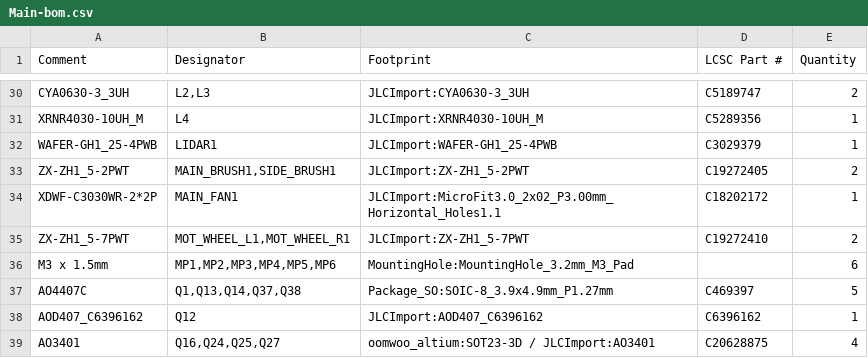
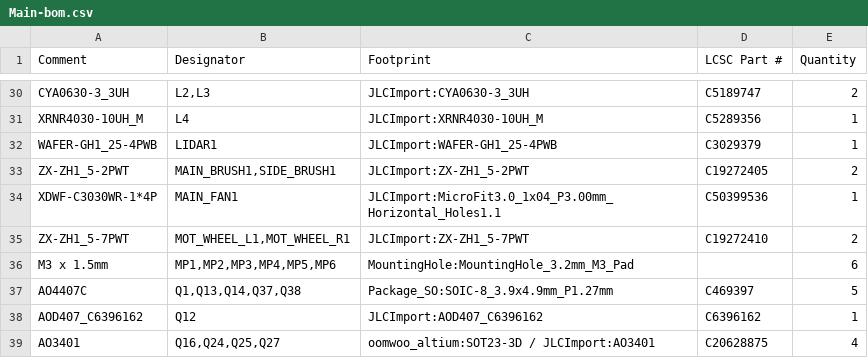
Before and after one commit to makerspet/oomwoo-pcb, a CSV file: kicad/main-phone/output/Main-bom.csv, drawn as a sheet; only a part is shown, gaps mark what is left out.

```diff
--- a/kicad/main-phone/output/Main-bom.csv
+++ b/kicad/main-phone/output/Main-bom.csv
@@ -33,3 +33,3 @@ WAFER-GH1_25-4PWB,LIDAR1,JLCImport:WAFER-GH1_25-4PWB,C3029379,1
 ZX-ZH1_5-2PWT,"MAIN_BRUSH1,SIDE_BRUSH1",JLCImport:ZX-ZH1_5-2PWT,C19272405,2
-XDWF-C3030WR-2*2P,MAIN_FAN1,JLCImport:MicroFit3.0_2x02_P3.00mm_Horizontal_Holes1.1,C18202172,1
+XDWF-C3030WR-1*4P,MAIN_FAN1,JLCImport:MicroFit3.0_1x04_P3.00mm_Horizontal_Holes1.1,C50399536,1
 ZX-ZH1_5-7PWT,"MOT_WHEEL_L1,MOT_WHEEL_R1",JLCImport:ZX-ZH1_5-7PWT,C19272410,2
```
Also changed, not shown: 6 other files.
